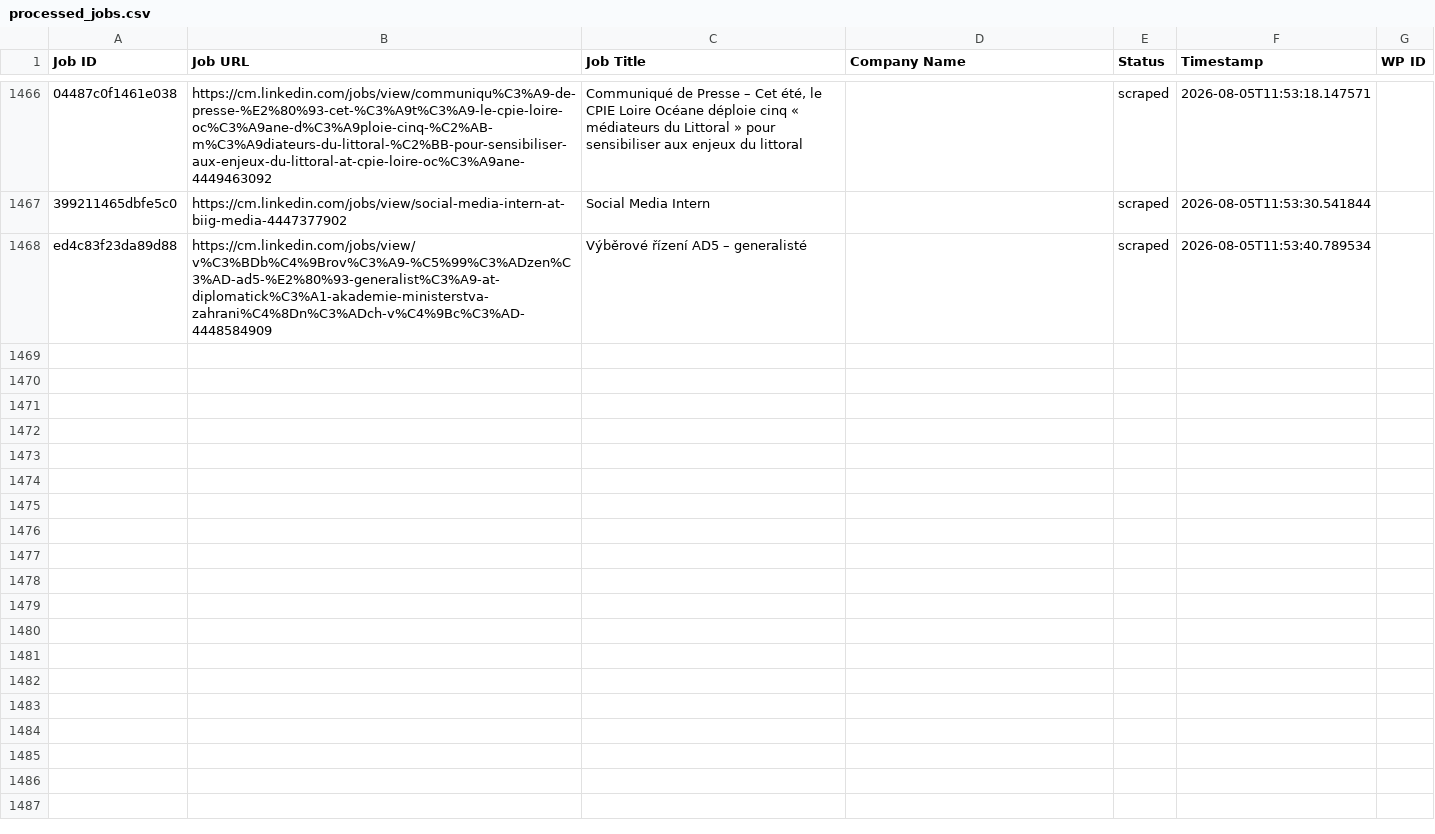
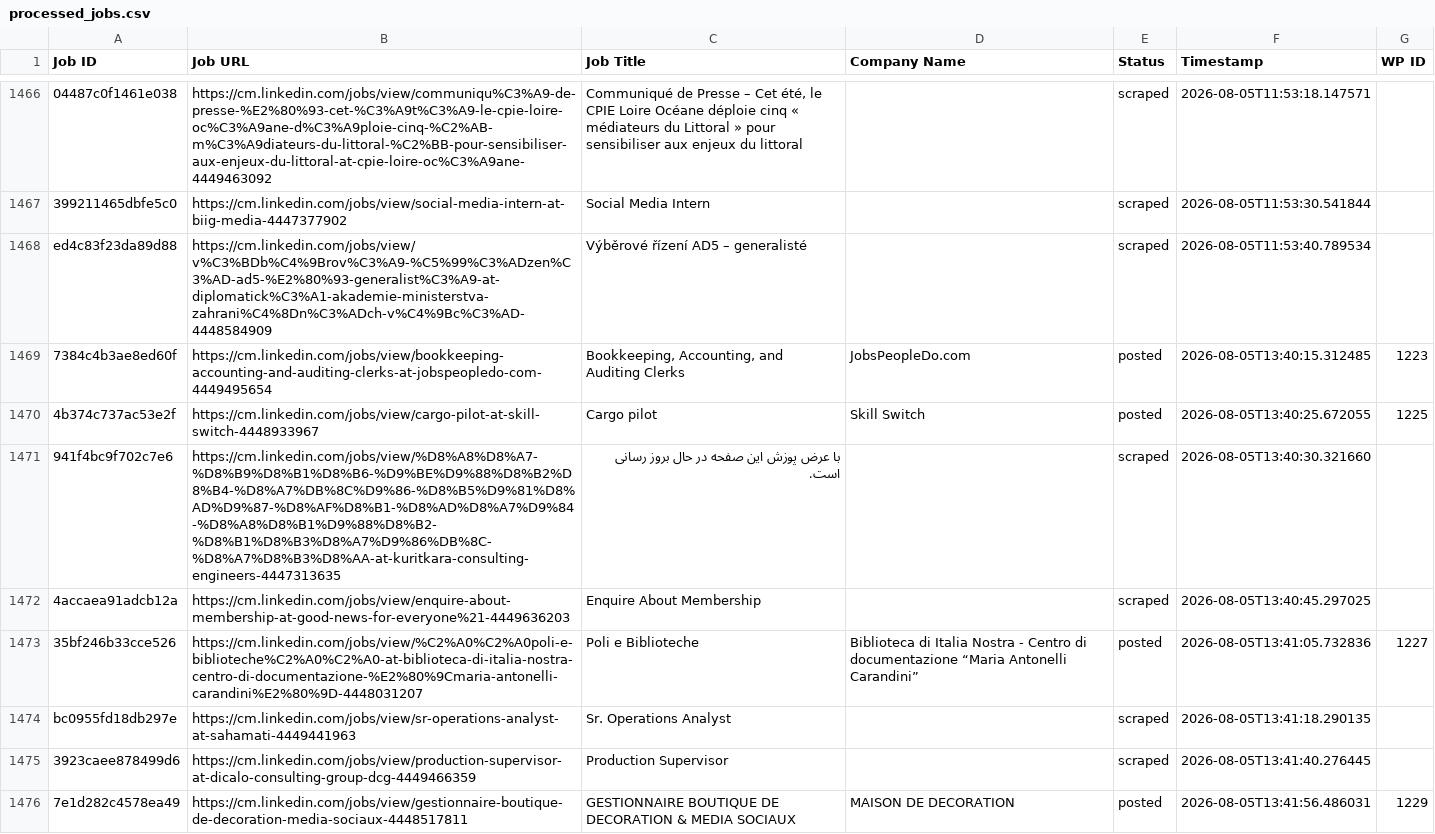
Before and after one commit to innovationinc2000/cm, a CSV file: processed_jobs.csv, drawn as a sheet; only a part is shown, gaps mark what is left out; the diff covers the shown part only; the diff names each change by its address in the sheet, - before the commit and + after, or states it on an @@ line.

```diff
--- a/processed_jobs.csv
+++ b/processed_jobs.csv
+row 1469: 7384c4b3ae8ed60f | https://cm.linkedin.com/jobs/view/bookkeeping-accounting-and-auditing-clerks-at-jobspeopledo-com-4449495654 | Bookkeeping, Accounting, and Auditing Clerks | JobsPeopleDo.com | posted | 2026-08-05T13:40:15.312485 | 1223
+row 1470: 4b374c737ac53e2f | https://cm.linkedin.com/jobs/view/cargo-pilot-at-skill-switch-4448933967 | Cargo pilot | Skill Switch | posted | 2026-08-05T13:40:25.672055 | 1225
+row 1471: 941f4bc9f702c7e6 | https://cm.linkedin.com/jobs/view/%D8%A8%D8%A7-%D8%B9%D8%B1%D8%B6-%D9%BE%D9%88%D8%B2%D8%B4-%D8%A7%DB%8C%D9%86-%D8%B5%D9%81%D8%AD%D9%87-%D8%AF%D8%B1-%D8%AD%D8%A7%D9%84-%D8%A8%D8%B1%D9%88%D8%B2-%D8%B1%D8%B3%D8%A7%D9%86%DB%8C-%D8%A7%D8%B3%D8%AA-at-kuritkara-consulting-engineers-4447313635 | با عرض پوزش این صفحه در حال بروز رسانی است. |  | scraped | 2026-08-05T13:40:30.321660
+row 1472: 4accaea91adcb12a | https://cm.linkedin.com/jobs/view/enquire-about-membership-at-good-news-for-everyone%21-4449636203 | Enquire About Membership |  | scraped | 2026-08-05T13:40:45.297025
+row 1473: 35bf246b33cce526 | https://cm.linkedin.com/jobs/view/%C2%A0%C2%A0poli-e-biblioteche%C2%A0%C2%A0-at-biblioteca-di-italia-nostra-centro-di-documentazione-%E2%80%9Cmaria-antonelli-carandini%E2%80%9D-4448031207 | Poli e Biblioteche | Biblioteca di Italia Nostra - Centro di documentazione “Maria Antonelli Carandini” | posted | 2026-08-05T13:41:05.732836 | 1227
+row 1474: bc0955fd18db297e | https://cm.linkedin.com/jobs/view/sr-operations-analyst-at-sahamati-4449441963 | Sr. Operations Analyst |  | scraped | 2026-08-05T13:41:18.290135
+row 1475: 3923caee878499d6 | https://cm.linkedin.com/jobs/view/production-supervisor-at-dicalo-consulting-group-dcg-4449466359 | Production Supervisor |  | scraped | 2026-08-05T13:41:40.276445
+row 1476: 7e1d282c4578ea49 | https://cm.linkedin.com/jobs/view/gestionnaire-boutique-de-decoration-media-sociaux-4448517811 | GESTIONNAIRE BOUTIQUE DE DECORATION & MEDIA SOCIAUX | MAISON DE DECORATION | posted | 2026-08-05T13:41:56.486031 | 1229
```
Also changed, not shown: 8 added rows elsewhere in this file.
